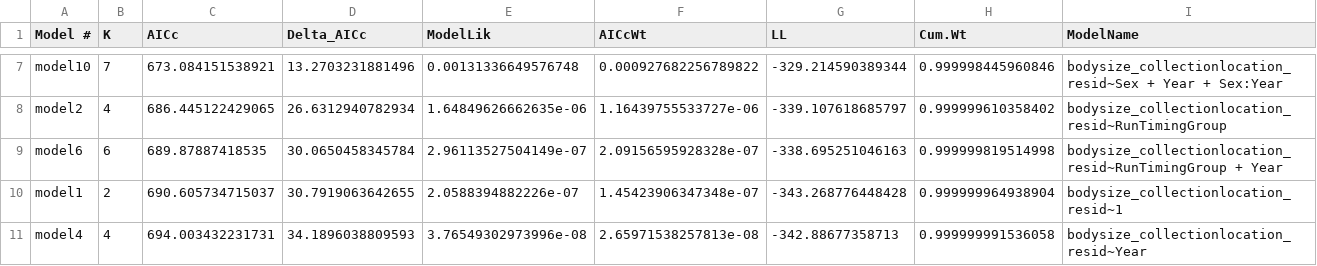
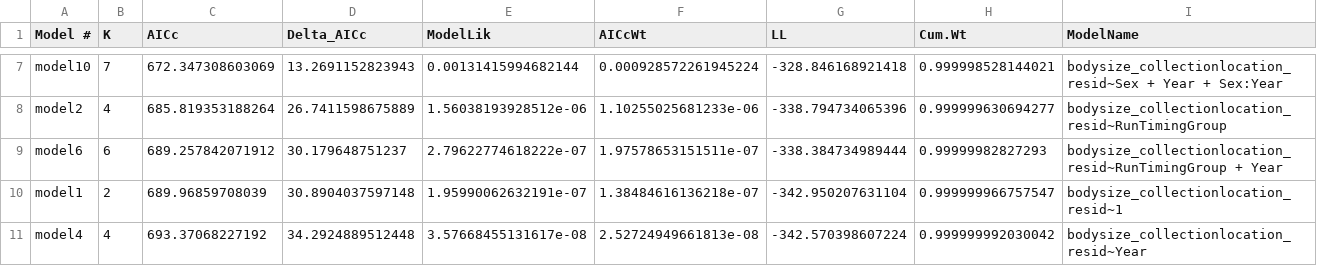
Before and after one commit to abigailhost/cr_sockeye, a CSV file: ALHcode/AIC/bodysize_runtiminggroup/AICresults_BodySizeCollectionLocationResiduals~RunTimingGroup.csv, drawn as a sheet; only a part is shown, gaps mark what is left out; the diff covers the shown part only.

```diff
--- a/ALHcode/AIC/bodysize_runtiminggroup/AICresults_BodySizeCollectionLocationResiduals~RunTimingGroup.csv
+++ b/ALHcode/AIC/bodysize_runtiminggroup/AICresults_BodySizeCollectionLocationResiduals~RunTimingGroup.csv
@@ -7,5 +7,5 @@
-"model10",7,673.084151538921,13.2703231881496,0.00131336649576748,0.000927682256789822,-329.214590389344,0.999998445960846,"bodysize_collectionlocation_resid~Sex + Year + Sex:Year"
-"model2",4,686.445122429065,26.6312940782934,1.64849626662635e-06,1.16439755533727e-06,-339.107618685797,0.999999610358402,"bodysize_collectionlocation_resid~RunTimingGroup"
-"model6",6,689.87887418535,30.0650458345784,2.96113527504149e-07,2.09156595928328e-07,-338.695251046163,0.999999819514998,"bodysize_collectionlocation_resid~RunTimingGroup + Year"
-"model1",2,690.605734715037,30.7919063642655,2.0588394882226e-07,1.45423906347348e-07,-343.268776448428,0.999999964938904,"bodysize_collectionlocation_resid~1"
-"model4",4,694.003432231731,34.1896038809593,3.76549302973996e-08,2.65971538257813e-08,-342.88677358713,0.999999991536058,"bodysize_collectionlocation_resid~Year"
+"model10",7,672.347308603069,13.2691152823943,0.00131415994682144,0.000928572261945224,-328.846168921418,0.999998528144021,"bodysize_collectionlocation_resid~Sex + Year + Sex:Year"
+"model2",4,685.819353188264,26.7411598675889,1.56038193928512e-06,1.10255025681233e-06,-338.794734065396,0.999999630694277,"bodysize_collectionlocation_resid~RunTimingGroup"
+"model6",6,689.257842071912,30.179648751237,2.79622774618222e-07,1.97578653151511e-07,-338.384734989444,0.99999982827293,"bodysize_collectionlocation_resid~RunTimingGroup + Year"
+"model1",2,689.96859708039,30.8904037597148,1.95990062632191e-07,1.38484616136218e-07,-342.950207631104,0.999999966757547,"bodysize_collectionlocation_resid~1"
+"model4",4,693.37068227192,34.2924889512448,3.57668455131617e-08,2.52724949661813e-08,-342.570398607224,0.999999992030042,"bodysize_collectionlocation_resid~Year"
```
Also changed, not shown: 33 edited cells elsewhere in this file, ALHcode/AIC/bodysize_runtiminggroup/AICresults_bodysize~RunTimingGroup.csv, ALHcode/AIC/bodysize_runtiminggroup/BodySizeCollectionLocationResiduals~RunTimingGroup_models_CoefEstimates.csv, 4 other files.
